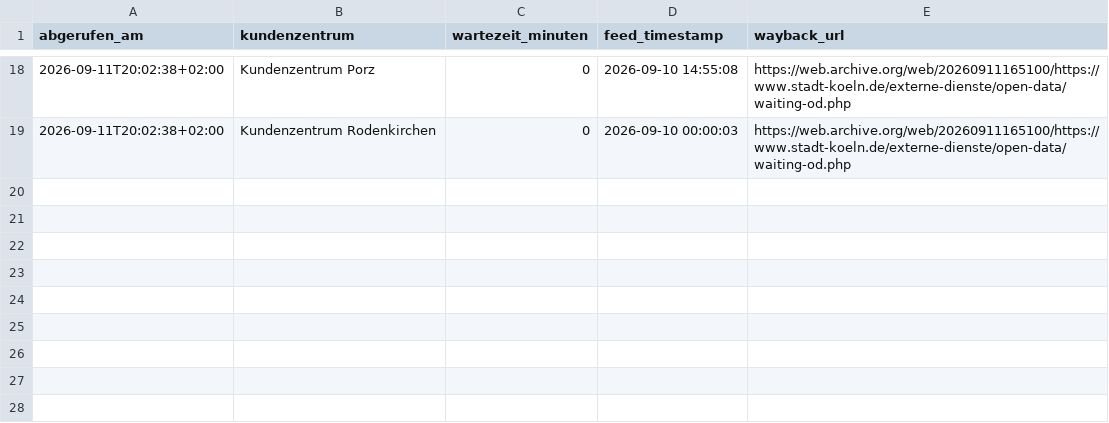
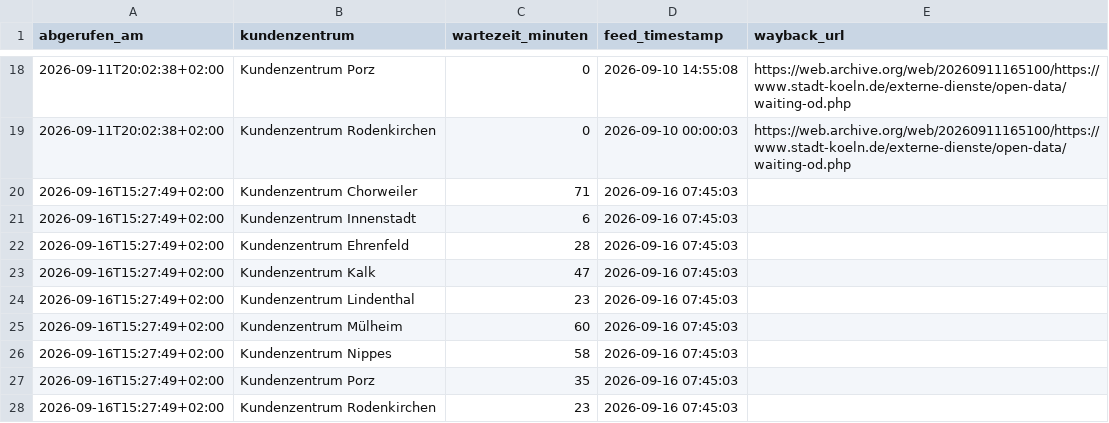
Before and after one commit to Felix3c/festgehalten, a CSV file: recherche/koeln-wartezeit/messwerte.csv, drawn as a sheet; only a part is shown, gaps mark what is left out; the diff names each change by its address in the sheet, - before the commit and + after, or states it on an @@ line.

```diff
--- a/recherche/koeln-wartezeit/messwerte.csv
+++ b/recherche/koeln-wartezeit/messwerte.csv
+row 20: 2026-09-16T15:27:49+02:00 | Kundenzentrum Chorweiler | 71 | 2026-09-16 07:45:03
+row 21: 2026-09-16T15:27:49+02:00 | Kundenzentrum Innenstadt | 6 | 2026-09-16 07:45:03
+row 22: 2026-09-16T15:27:49+02:00 | Kundenzentrum Ehrenfeld | 28 | 2026-09-16 07:45:03
+row 23: 2026-09-16T15:27:49+02:00 | Kundenzentrum Kalk | 47 | 2026-09-16 07:45:03
+row 24: 2026-09-16T15:27:49+02:00 | Kundenzentrum Lindenthal | 23 | 2026-09-16 07:45:03
+row 25: 2026-09-16T15:27:49+02:00 | Kundenzentrum Mülheim | 60 | 2026-09-16 07:45:03
+row 26: 2026-09-16T15:27:49+02:00 | Kundenzentrum Nippes | 58 | 2026-09-16 07:45:03
+row 27: 2026-09-16T15:27:49+02:00 | Kundenzentrum Porz | 35 | 2026-09-16 07:45:03
+row 28: 2026-09-16T15:27:49+02:00 | Kundenzentrum Rodenkirchen | 23 | 2026-09-16 07:45:03
```
